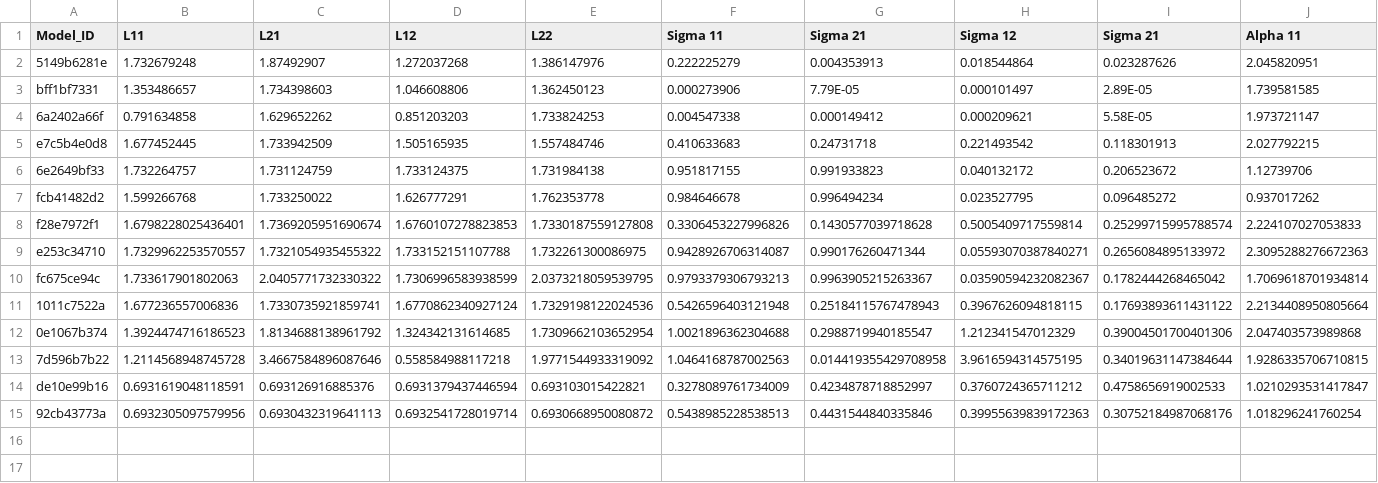
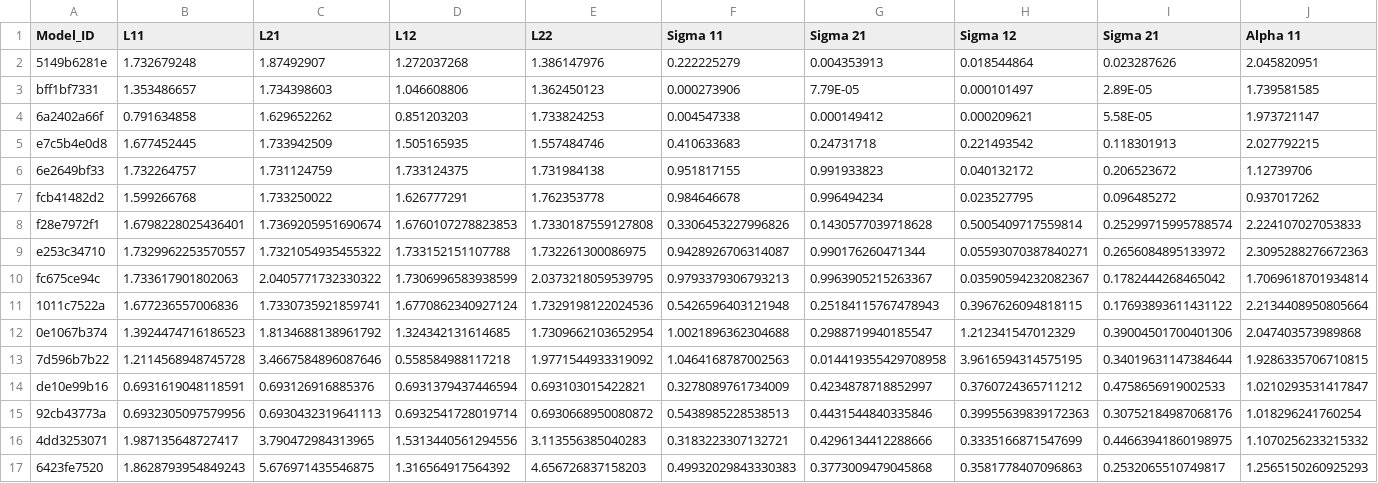
Before and after one commit to yamacisik/gated_kernel_tpp, a CSV file: learned_params.csv, drawn as a sheet; only a part is shown; rows hold the shown columns only; the diff names each change by its address in the sheet, - before the commit and + after, or states it on an @@ line.

```diff
--- a/learned_params.csv
+++ b/learned_params.csv
+row 16: 4dd3253071 | 1.987135648727417 | 3.790472984313965 | 1.5313440561294556 | 3.113556385040283 | 0.3183223307132721 | 0.4296134412288666 | 0.3335166871547699 | 0.44663941860198975 | 1.1070256233215332
+row 17: 6423fe7520 | 1.8628793954849243 | 5.676971435546875 | 1.316564917564392 | 4.656726837158203 | 0.49932029843330383 | 0.3773009479045868 | 0.3581778407096863 | 0.2532065510749817 | 1.2565150260925293
```
Also changed, not shown: results.csv.
